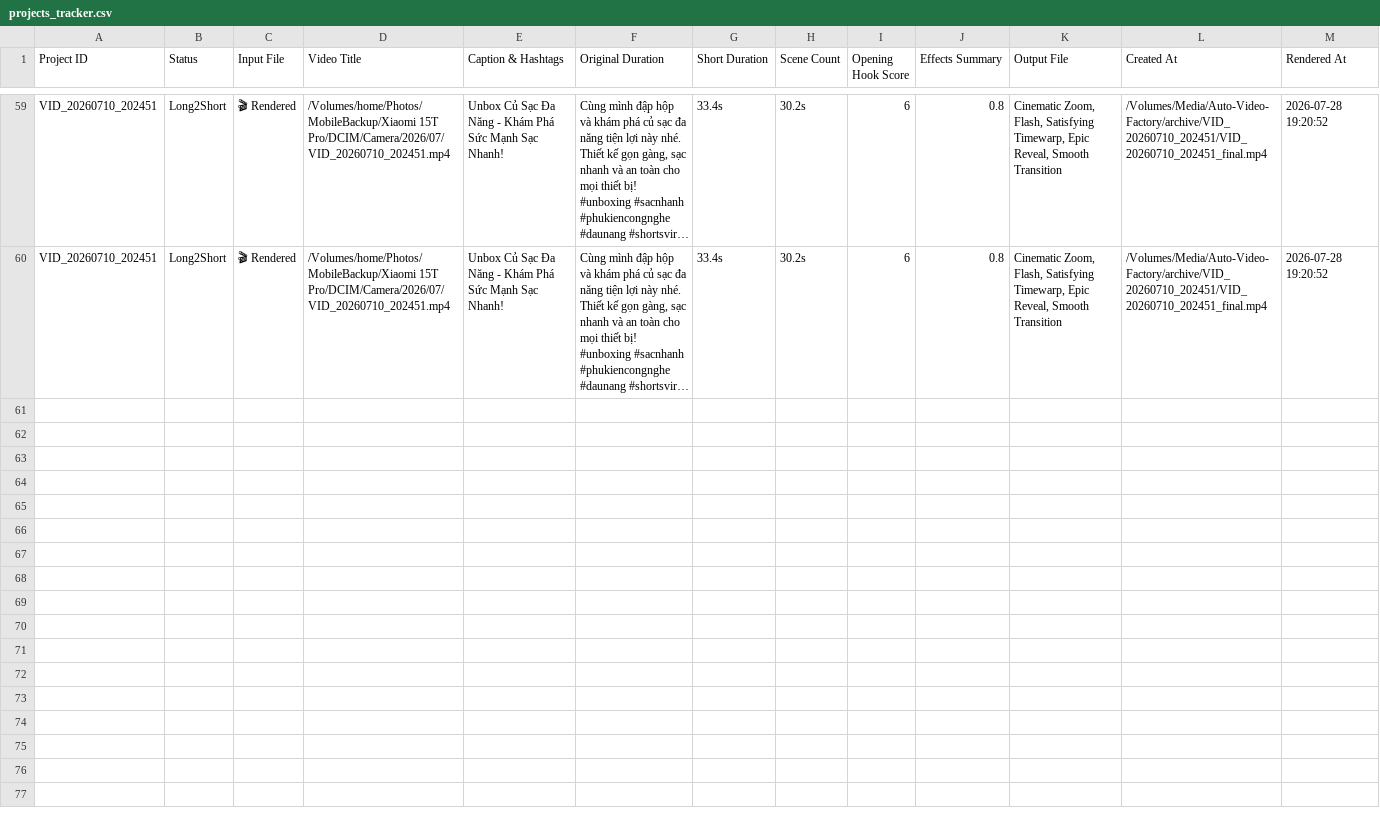
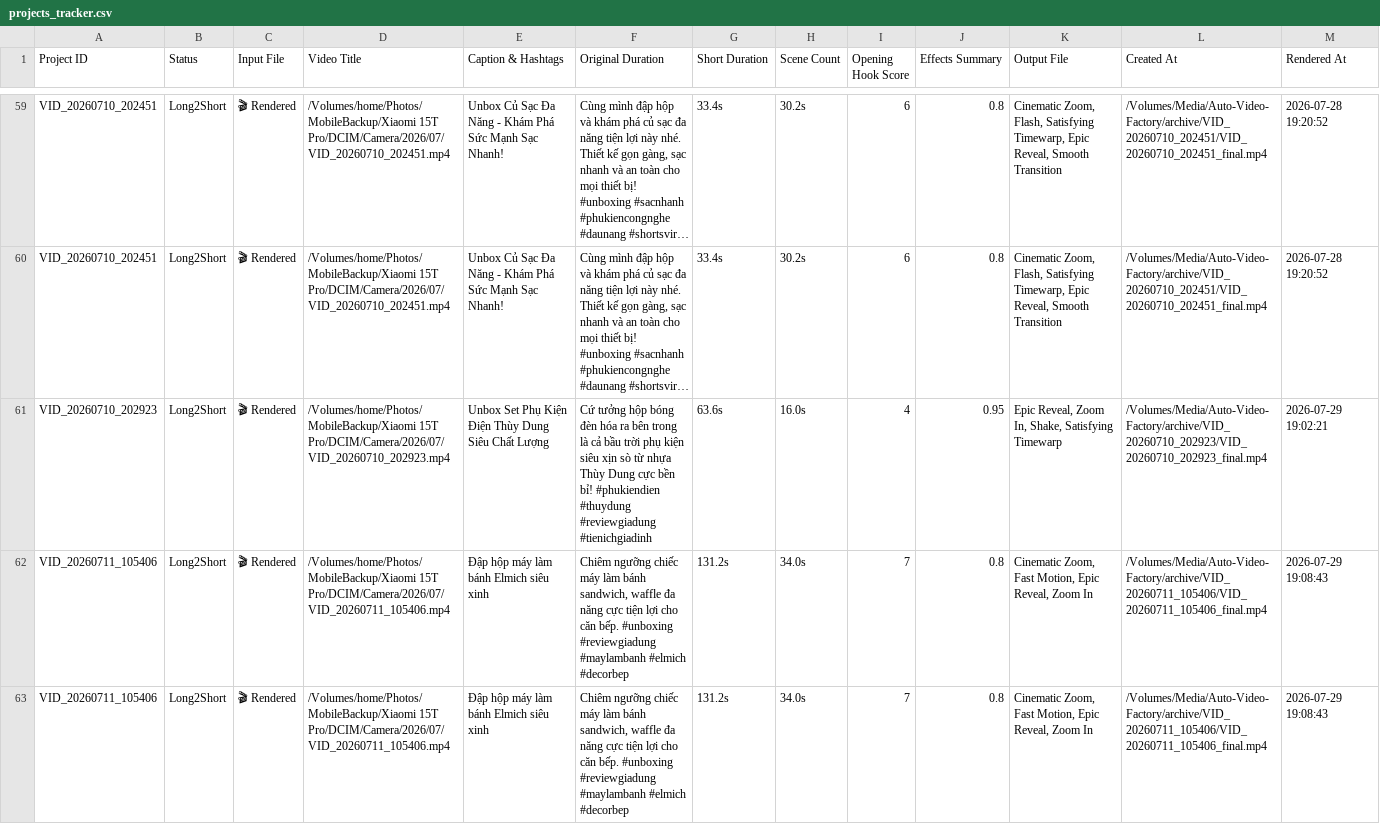
Before and after one commit to ltckha/Auto-Video-Factory, a CSV file: renderer/output/sheets_backup/projects_tracker.csv, drawn as a sheet; only a part is shown, gaps mark what is left out; long unchanged cells end in …; rows hold the shown columns only; the diff covers the shown part only; the diff names each change by its address in the sheet, - before the commit and + after, or states it on an @@ line.

```diff
--- a/renderer/output/sheets_backup/projects_tracker.csv
+++ b/renderer/output/sheets_backup/projects_tracker.csv
+row 61: VID_20260710_202923 | Long2Short | 🎬 Rendered | /Volumes/home/Photos/MobileBackup/Xiaomi 15T Pro/DCIM/Camera/2026/07/VID_20260710_202923.mp4 | Unbox Set Phụ Kiện Điện Thùy Dung Siêu Chất Lượng | Cứ tưởng hộp bóng đèn hóa ra bên trong là cả bầu trời phụ kiện siêu xịn sò từ nhựa Thùy Dung cực bền bỉ! #phukiendien #thuydung #reviewgiadung #tienichgiadinh | 63.6s | 16.0s | 4 | 0.95 | Epic Reveal, Zoom In, Shake, Satisfying Timewarp | /Volumes/Media/Auto-Video-Factory/archive/VID_20260710_202923/VID_20260710_202923_final.mp4 | 2026-07-29 19:02:21
+row 62: VID_20260711_105406 | Long2Short | 🎬 Rendered | /Volumes/home/Photos/MobileBackup/Xiaomi 15T Pro/DCIM/Camera/2026/07/VID_20260711_105406.mp4 | Đập hộp máy làm bánh Elmich siêu xinh | Chiêm ngưỡng chiếc máy làm bánh sandwich, waffle đa năng cực tiện lợi cho căn bếp. #unboxing #reviewgiadung #maylambanh #elmich #decorbep | 131.2s | 34.0s | 7 | 0.8 | Cinematic Zoom, Fast Motion, Epic Reveal, Zoom In | /Volumes/Media/Auto-Video-Factory/archive/VID_20260711_105406/VID_20260711_105406_final.mp4 | 2026-07-29 19:08:43
+row 63: VID_20260711_105406 | Long2Short | 🎬 Rendered | /Volumes/home/Photos/MobileBackup/Xiaomi 15T Pro/DCIM/Camera/2026/07/VID_20260711_105406.mp4 | Đập hộp máy làm bánh Elmich siêu xinh | Chiêm ngưỡng chiếc máy làm bánh sandwich, waffle đa năng cực tiện lợi cho căn bếp. #unboxing #reviewgiadung #maylambanh #elmich #decorbep | 131.2s | 34.0s | 7 | 0.8 | Cinematic Zoom, Fast Motion, Epic Reveal, Zoom In | /Volumes/Media/Auto-Video-Factory/archive/VID_20260711_105406/VID_20260711_105406_final.mp4 | 2026-07-29 19:08:43
```
Also changed, not shown: 3 added rows elsewhere in this file, renderer/output/sheets_backup/effects_analytics.csv, 10 other files.
